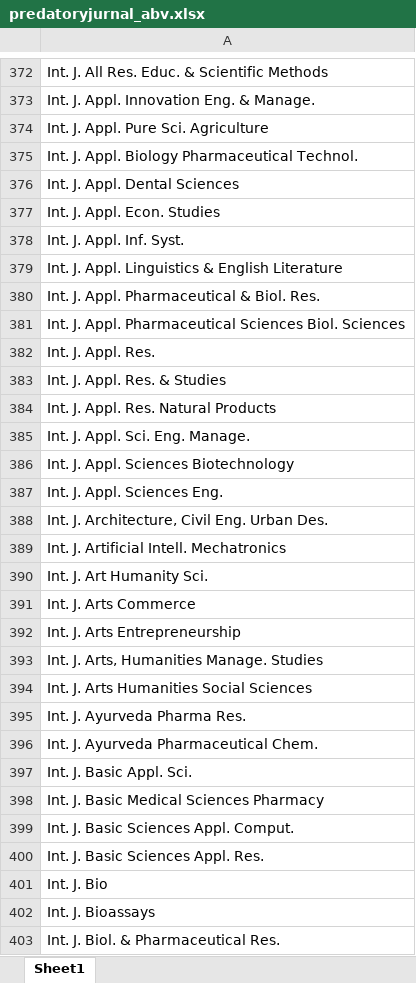
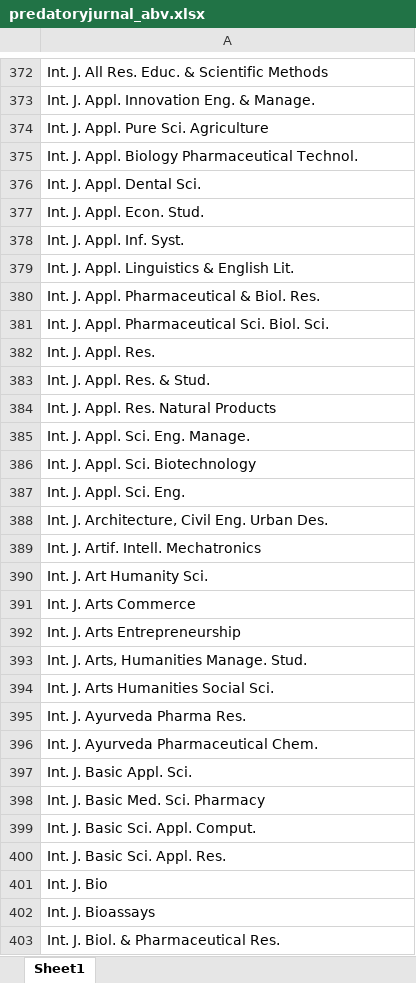
Before and after one commit to nadirelc/skripsi, an Excel workbook: media/excel/predatoryjurnal_abv.xlsx, sheet Sheet1, drawn as a sheet; only a part is shown, gaps mark what is left out; values as stored, in another font and other column widths than the file's, no borders; the diff covers the shown part only; the diff names each change by its address in the sheet, - before the commit and + after, or states it on an @@ line.

```diff
--- a/media/excel/predatoryjurnal_abv.xlsx (sheet Sheet1)
+++ b/media/excel/predatoryjurnal_abv.xlsx (sheet Sheet1)
-A376: Int. J. Appl. Dental Sciences
+A376: Int. J. Appl. Dental Sci.
-A377: Int. J. Appl. Econ. Studies
+A377: Int. J. Appl. Econ. Stud.
-A379: Int. J. Appl. Linguistics & English Literature
+A379: Int. J. Appl. Linguistics & English Lit.
-A381: …Appl. Pharmaceutical Sciences Biol. Sciences
+A381: …Appl. Pharmaceutical Sci. Biol. Sci.
-A383: Int. J. Appl. Res. & Studies
+A383: Int. J. Appl. Res. & Stud.
-A386: Int. J. Appl. Sciences Biotechnology
+A386: Int. J. Appl. Sci. Biotechnology
-A387: Int. J. Appl. Sciences Eng.
+A387: Int. J. Appl. Sci. Eng.
-A389: Int. J. Artificial Intell. Mechatronics
+A389: Int. J. Artif. Intell. Mechatronics
-A393: Int. J. Arts, Humanities Manage. Studies
+A393: Int. J. Arts, Humanities Manage. Stud.
-A394: Int. J. Arts Humanities Social Sciences
+A394: Int. J. Arts Humanities Social Sci.
-A398: Int. J. Basic Medical Sciences Pharmacy
+A398: Int. J. Basic Med. Sci. Pharmacy
-A399: Int. J. Basic Sciences Appl. Comput.
+A399: Int. J. Basic Sci. Appl. Comput.
-A400: Int. J. Basic Sciences Appl. Res.
+A400: Int. J. Basic Sci. Appl. Res.
```
Also changed, not shown: 1 added row, 1 removed row and 461 edited cells elsewhere in this sheet, analisis.xlsx, media/excel/dict1_abv_fix.xlsx, 3 other files.
